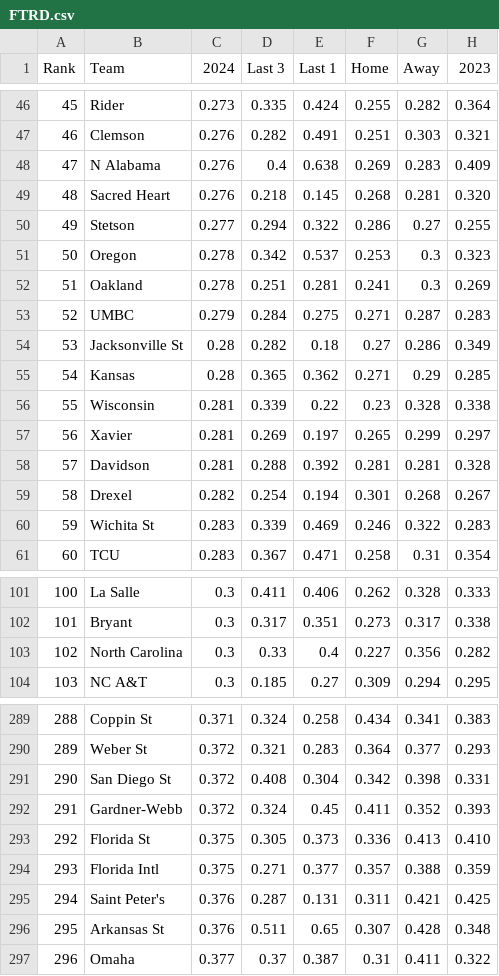
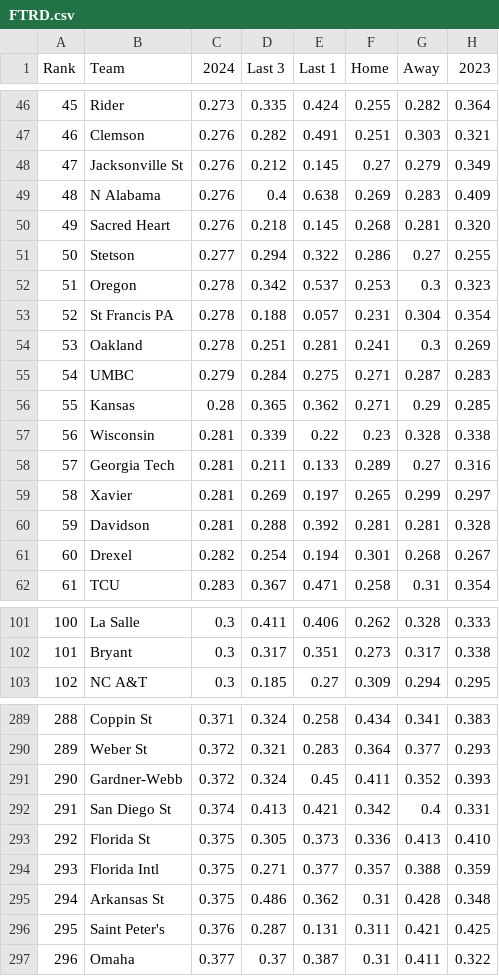
Before and after one commit to tylerkurpanek/MarchMadness, a CSV file: FTRD.csv, drawn as a sheet; only a part is shown, gaps mark what is left out; removed rows and columns are numbered as before the commit, all else as after; the diff covers the shown part only; the diff names each change by its address in the sheet, - before the commit and + after, or states it on an @@ line.

```diff
--- a/FTRD.csv
+++ b/FTRD.csv
+row 48: 47 | Jacksonville St | 0.276 | 0.212 | 0.145 | 0.27 | 0.279 | 0.349
@@ column A (Rank) renumbered between rows 49 and 313 @@
+row 53: 52 | St Francis PA | 0.278 | 0.188 | 0.057 | 0.231 | 0.304 | 0.354
-row 54: 53 | Jacksonville St | 0.28 | 0.282 | 0.18 | 0.27 | 0.286 | 0.349
+row 58: 57 | Georgia Tech | 0.281 | 0.211 | 0.133 | 0.289 | 0.27 | 0.316
-row 60: 59 | Wichita St | 0.283 | 0.339 | 0.469 | 0.246 | 0.322 | 0.283
-row 103: 102 | North Carolina | 0.3 | 0.33 | 0.4 | 0.227 | 0.356 | 0.282
-row 291: 290 | San Diego St | 0.372 | 0.408 | 0.304 | 0.342 | 0.398 | 0.331
+row 292: 291 | San Diego St | 0.374 | 0.413 | 0.421 | 0.342 | 0.4 | 0.331
+row 295: 294 | Arkansas St | 0.375 | 0.486 | 0.362 | 0.31 | 0.428 | 0.348
-row 296: 295 | Arkansas St | 0.376 | 0.511 | 0.65 | 0.307 | 0.428 | 0.348
```
Also changed, not shown: 6 added rows, 6 removed rows and 11 edited cells elsewhere in this file, FTR.csv, defensive_efficiency.csv, 26 other files.
